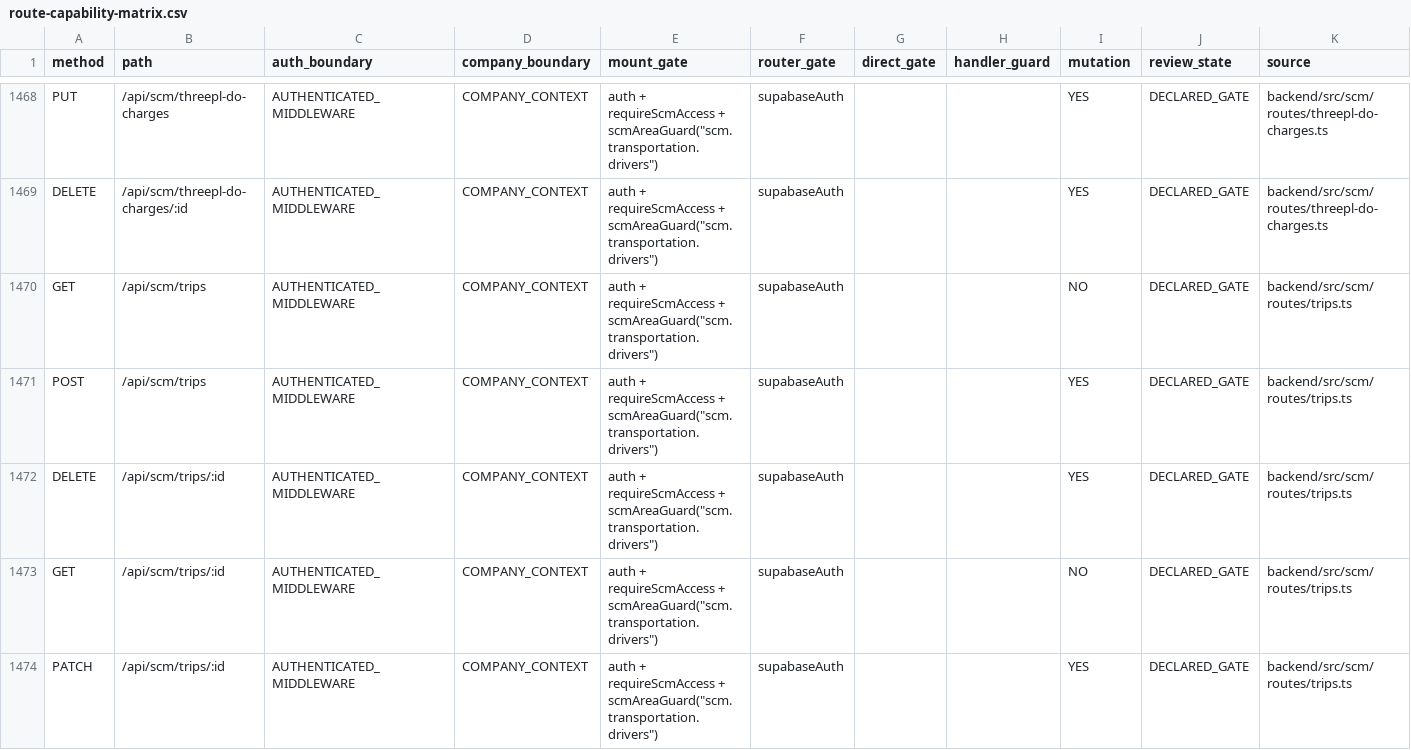
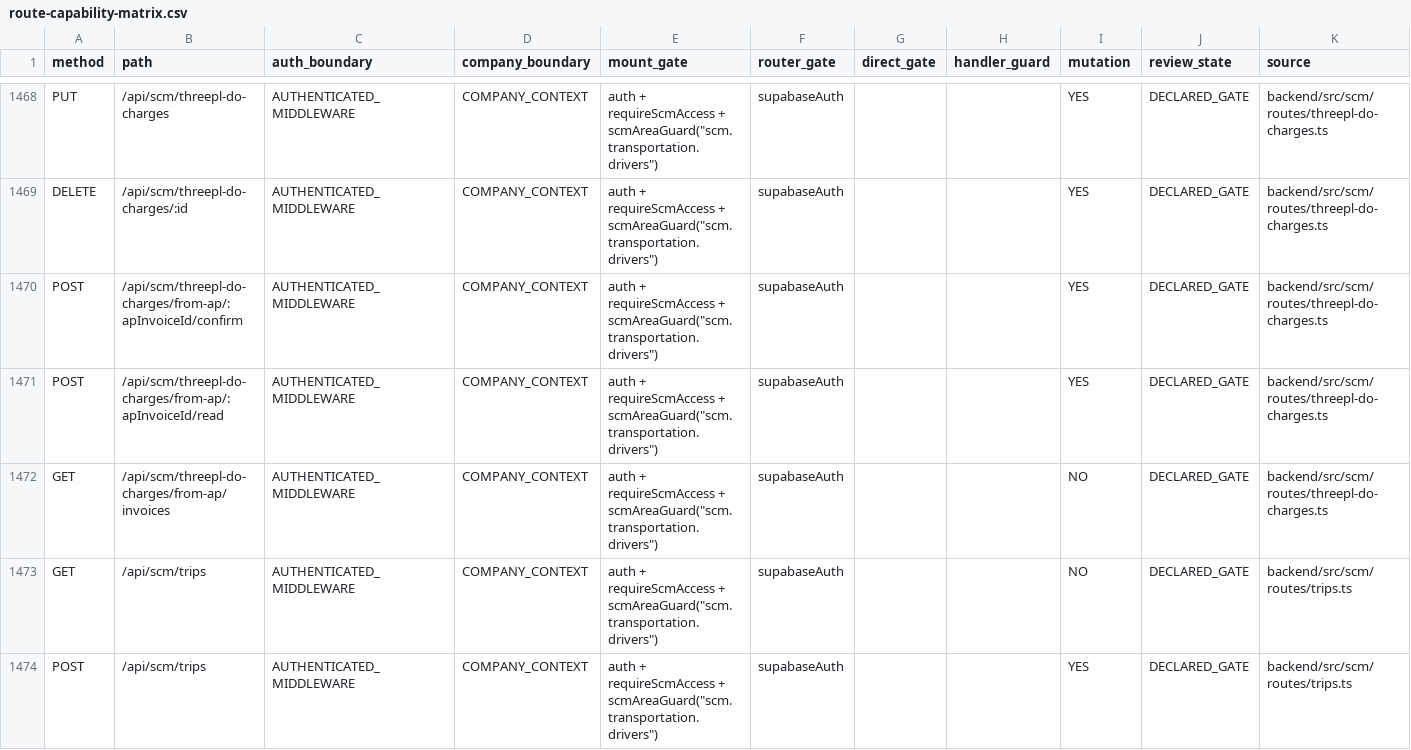
Before and after one commit to Houzs-Century/Houzs-ERP, a CSV file: docs/generated/route-capability-matrix.csv, drawn as a sheet; only a part is shown, gaps mark what is left out; the shorter side is filled out with more unchanged rows; the diff names each change by its address in the sheet, - before the commit and + after, or states it on an @@ line.

```diff
--- a/docs/generated/route-capability-matrix.csv
+++ b/docs/generated/route-capability-matrix.csv
+row 1470: POST | /api/scm/threepl-do-charges/from-ap/:apInvoiceId/confirm | AUTHENTICATED_MIDDLEWARE | COMPANY_CONTEXT | auth + requireScmAccess + scmAreaGuard("scm.transportation.drivers") | supabaseAuth |  |  | YES | DECLARED_GATE | backend/src/scm/routes/threepl-do-charges.ts
+row 1471: POST | /api/scm/threepl-do-charges/from-ap/:apInvoiceId/read | AUTHENTICATED_MIDDLEWARE | COMPANY_CONTEXT | auth + requireScmAccess + scmAreaGuard("scm.transportation.drivers") | supabaseAuth |  |  | YES | DECLARED_GATE | backend/src/scm/routes/threepl-do-charges.ts
+row 1472: GET | /api/scm/threepl-do-charges/from-ap/invoices | AUTHENTICATED_MIDDLEWARE | COMPANY_CONTEXT | auth + requireScmAccess + scmAreaGuard("scm.transportation.drivers") | supabaseAuth |  |  | NO | DECLARED_GATE | backend/src/scm/routes/threepl-do-charges.ts
```
Also changed, not shown: 13 other files.
